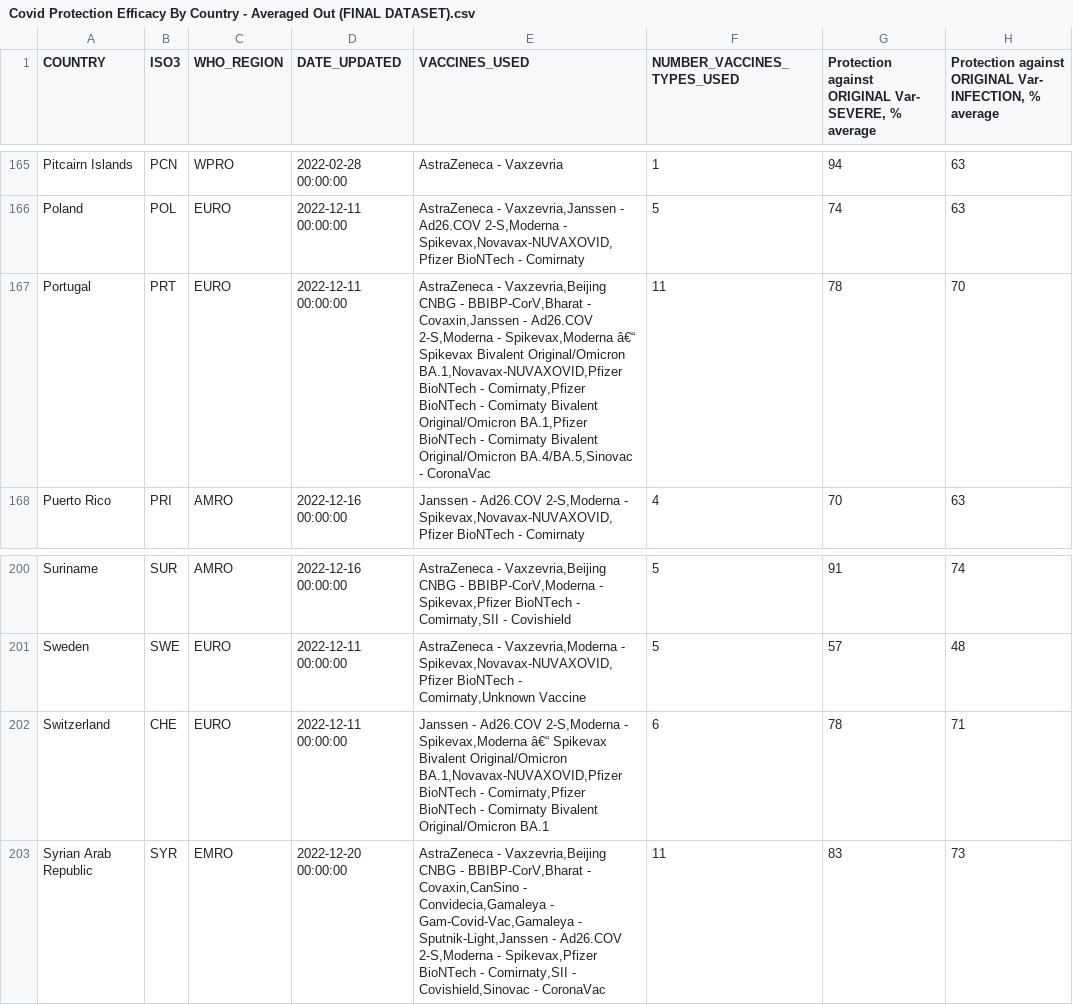
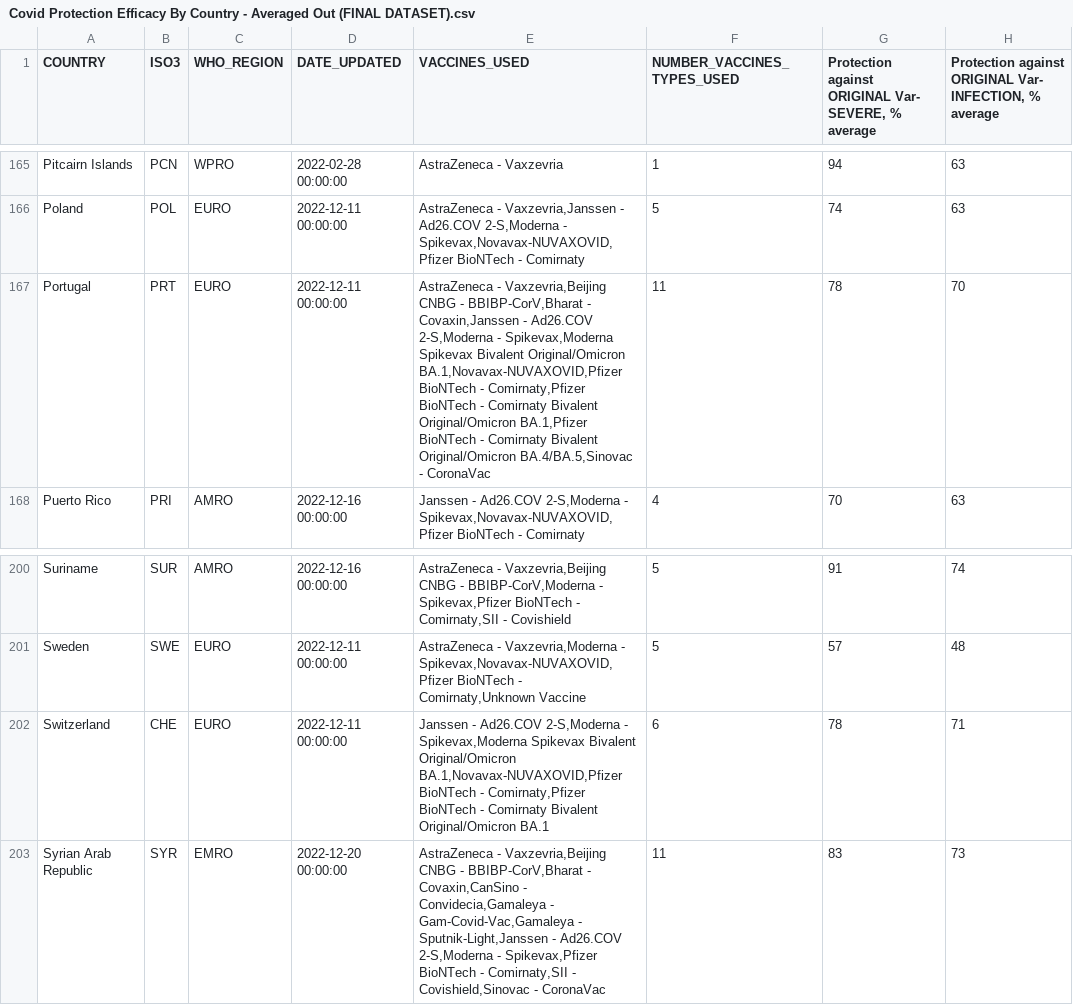
Before and after one commit to AliceLiu17/VIsualization-Covid-Efficacy, a CSV file: data/Covid Protection Efficacy By Country - Averaged Out (FINAL DATASET).csv, drawn as a sheet; only a part is shown, gaps mark what is left out; the diff covers the shown part only; the diff names each change by its address in the sheet, - before the commit and + after, or states it on an @@ line.

```diff
--- a/data/Covid Protection Efficacy By Country - Averaged Out (FINAL DATASET).csv
+++ b/data/Covid Protection Efficacy By Country - Averaged Out (FINAL DATASET).csv
-E167 (VACCINES_USED): …- Spikevax,Moderna â€“ Spikevax Bivalent…
+E167 (VACCINES_USED): …- Spikevax,Moderna Spikevax Bivalent…
-E202 (VACCINES_USED): …- Spikevax,Moderna â€“ Spikevax Bivalent…
+E202 (VACCINES_USED): …- Spikevax,Moderna Spikevax Bivalent…
```
Also changed, not shown: 5 edited cells elsewhere in this file, data/Covid Vaccine Split [FINAL].csv, data/Vaccine_total_countries.csv, 7 other files.
